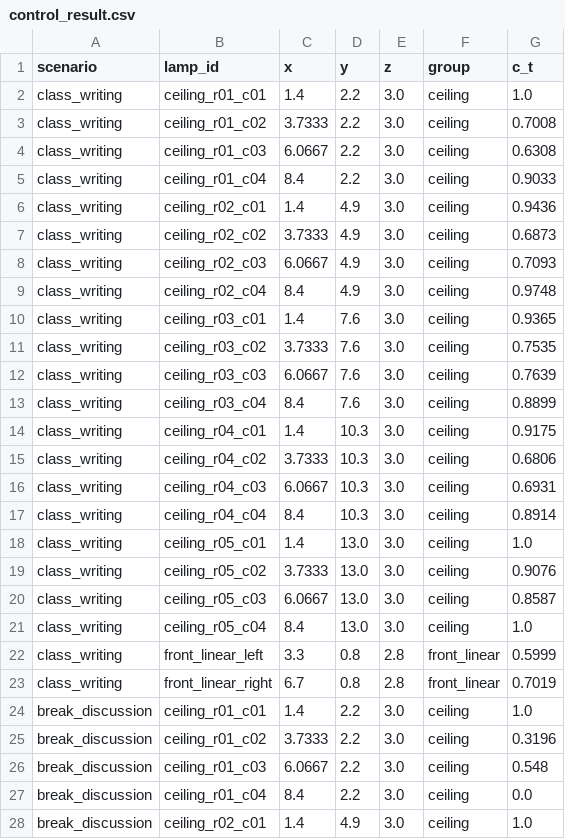
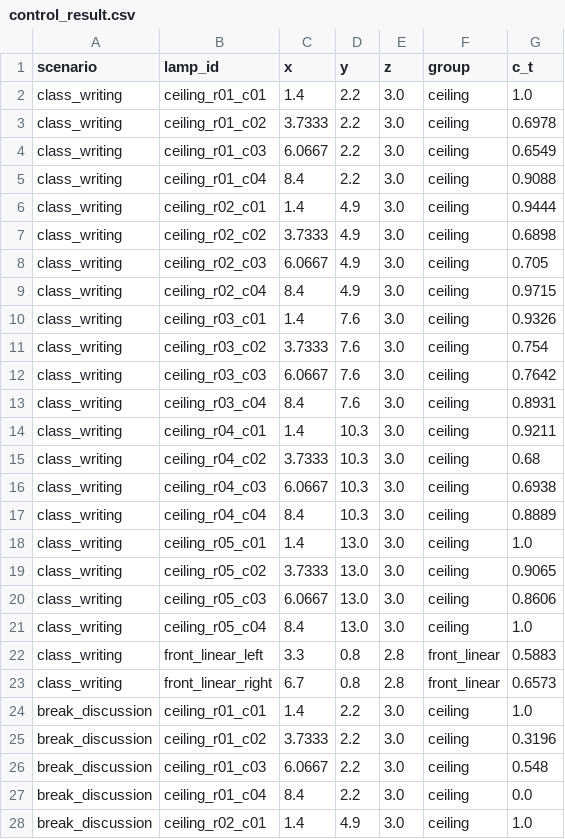
Before and after one commit to Lumos-exe/green-classroom-lighting-demo, a CSV file: outputs/paper_method_demo/control_result.csv, drawn as a sheet; only a part is shown; the diff covers the shown part only.

```diff
--- a/outputs/paper_method_demo/control_result.csv
+++ b/outputs/paper_method_demo/control_result.csv
@@ -2,23 +2,23 @@ scenario,lamp_id,x,y,z,group,c_t
 class_writing,ceiling_r01_c01,1.4,2.2,3.0,ceiling,1.0
-class_writing,ceiling_r01_c02,3.7333,2.2,3.0,ceiling,0.7008
-class_writing,ceiling_r01_c03,6.0667,2.2,3.0,ceiling,0.6308
-class_writing,ceiling_r01_c04,8.4,2.2,3.0,ceiling,0.9033
-class_writing,ceiling_r02_c01,1.4,4.9,3.0,ceiling,0.9436
-class_writing,ceiling_r02_c02,3.7333,4.9,3.0,ceiling,0.6873
-class_writing,ceiling_r02_c03,6.0667,4.9,3.0,ceiling,0.7093
-class_writing,ceiling_r02_c04,8.4,4.9,3.0,ceiling,0.9748
-class_writing,ceiling_r03_c01,1.4,7.6,3.0,ceiling,0.9365
-class_writing,ceiling_r03_c02,3.7333,7.6,3.0,ceiling,0.7535
-class_writing,ceiling_r03_c03,6.0667,7.6,3.0,ceiling,0.7639
-class_writing,ceiling_r03_c04,8.4,7.6,3.0,ceiling,0.8899
-class_writing,ceiling_r04_c01,1.4,10.3,3.0,ceiling,0.9175
-class_writing,ceiling_r04_c02,3.7333,10.3,3.0,ceiling,0.6806
-class_writing,ceiling_r04_c03,6.0667,10.3,3.0,ceiling,0.6931
-class_writing,ceiling_r04_c04,8.4,10.3,3.0,ceiling,0.8914
+class_writing,ceiling_r01_c02,3.7333,2.2,3.0,ceiling,0.6978
+class_writing,ceiling_r01_c03,6.0667,2.2,3.0,ceiling,0.6549
+class_writing,ceiling_r01_c04,8.4,2.2,3.0,ceiling,0.9088
+class_writing,ceiling_r02_c01,1.4,4.9,3.0,ceiling,0.9444
+class_writing,ceiling_r02_c02,3.7333,4.9,3.0,ceiling,0.6898
+class_writing,ceiling_r02_c03,6.0667,4.9,3.0,ceiling,0.705
+class_writing,ceiling_r02_c04,8.4,4.9,3.0,ceiling,0.9715
+class_writing,ceiling_r03_c01,1.4,7.6,3.0,ceiling,0.9326
+class_writing,ceiling_r03_c02,3.7333,7.6,3.0,ceiling,0.754
+class_writing,ceiling_r03_c03,6.0667,7.6,3.0,ceiling,0.7642
+class_writing,ceiling_r03_c04,8.4,7.6,3.0,ceiling,0.8931
+class_writing,ceiling_r04_c01,1.4,10.3,3.0,ceiling,0.9211
+class_writing,ceiling_r04_c02,3.7333,10.3,3.0,ceiling,0.68
+class_writing,ceiling_r04_c03,6.0667,10.3,3.0,ceiling,0.6938
+class_writing,ceiling_r04_c04,8.4,10.3,3.0,ceiling,0.8889
 class_writing,ceiling_r05_c01,1.4,13.0,3.0,ceiling,1.0
-class_writing,ceiling_r05_c02,3.7333,13.0,3.0,ceiling,0.9076
-class_writing,ceiling_r05_c03,6.0667,13.0,3.0,ceiling,0.8587
+class_writing,ceiling_r05_c02,3.7333,13.0,3.0,ceiling,0.9065
+class_writing,ceiling_r05_c03,6.0667,13.0,3.0,ceiling,0.8606
 class_writing,ceiling_r05_c04,8.4,13.0,3.0,ceiling,1.0
-class_writing,front_linear_left,3.3,0.8,2.8,front_linear,0.5999
-class_writing,front_linear_right,6.7,0.8,2.8,front_linear,0.7019
+class_writing,front_linear_left,3.3,0.8,2.8,front_linear,0.5883
+class_writing,front_linear_right,6.7,0.8,2.8,front_linear,0.6573
 break_discussion,ceiling_r01_c01,1.4,2.2,3.0,ceiling,1.0
```
Also changed, not shown: 15 edited cells elsewhere in this file, outputs/paper_method_demo/target_demand.csv, 21 other files.
